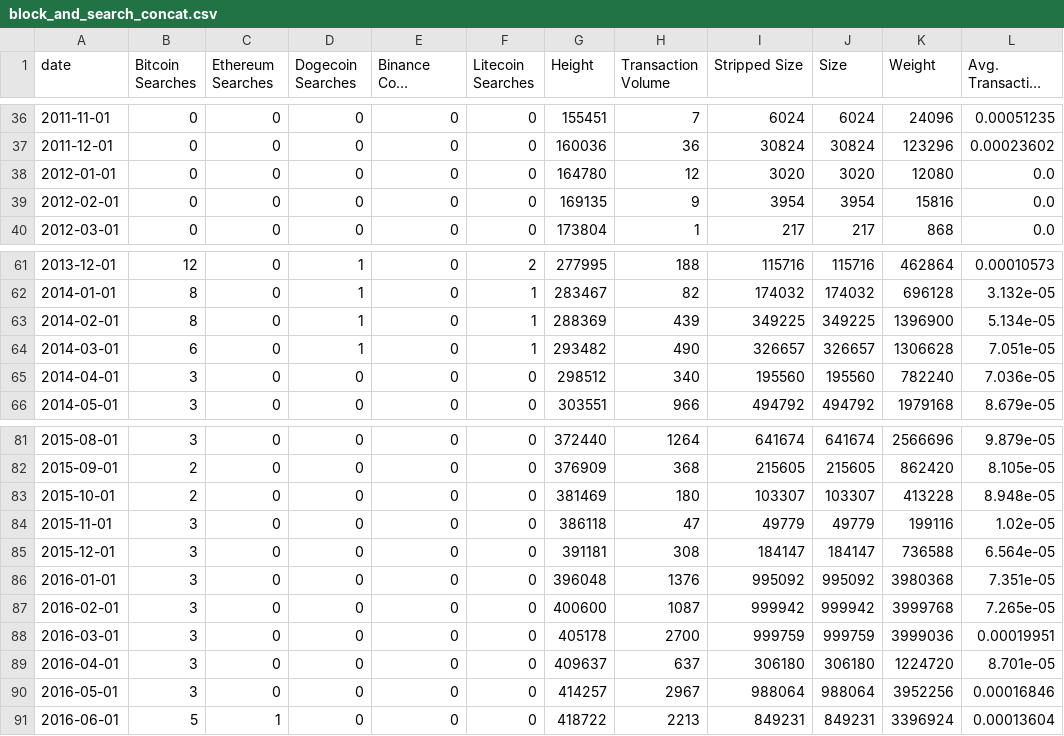
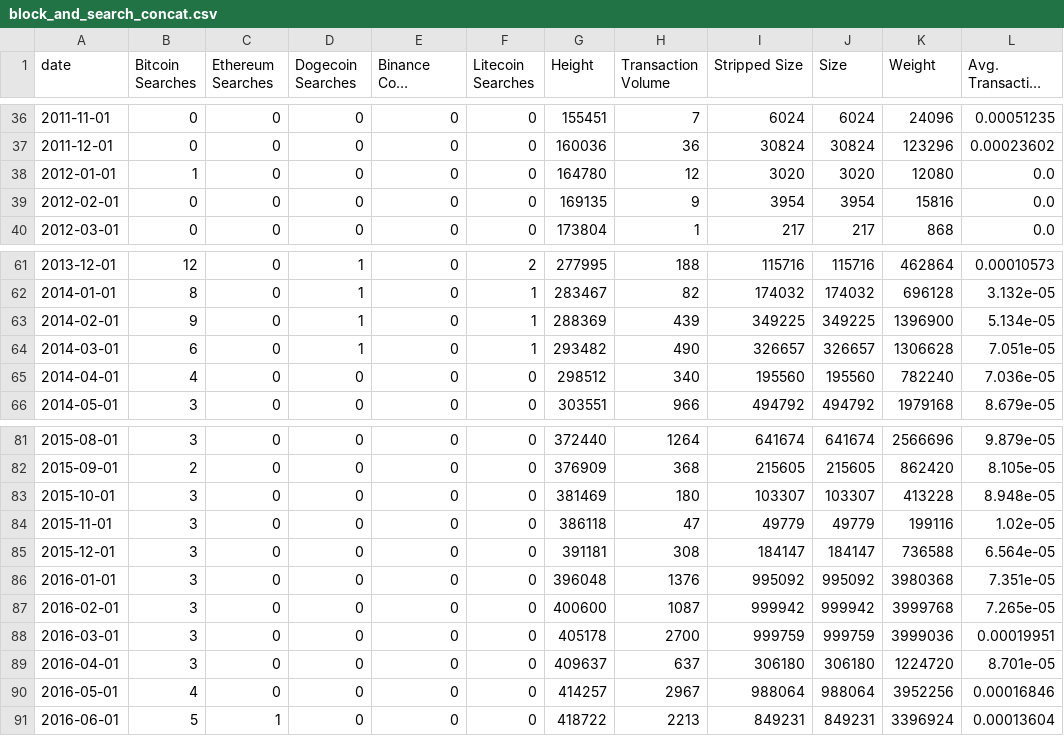
Before and after one commit to larry-lime/btc-stat-analysis, a CSV file: src/block_and_search/csv/block_and_search_concat.csv, drawn as a sheet; only a part is shown, gaps mark what is left out; long unchanged cells end in …; the diff covers the shown part only; the diff names each change by its address in the sheet, - before the commit and + after, or states it on an @@ line.

```diff
--- a/src/block_and_search/csv/block_and_search_concat.csv
+++ b/src/block_and_search/csv/block_and_search_concat.csv
-B38 (Bitcoin Searches): 0
+B38 (Bitcoin Searches): 1
-B63 (Bitcoin Searches): 8
+B63 (Bitcoin Searches): 9
-B65 (Bitcoin Searches): 3
+B65 (Bitcoin Searches): 4
-B83 (Bitcoin Searches): 2
+B83 (Bitcoin Searches): 3
-B90 (Bitcoin Searches): 3
+B90 (Bitcoin Searches): 4
```
Also changed, not shown: 35 edited cells elsewhere in this file, 17 other files.
